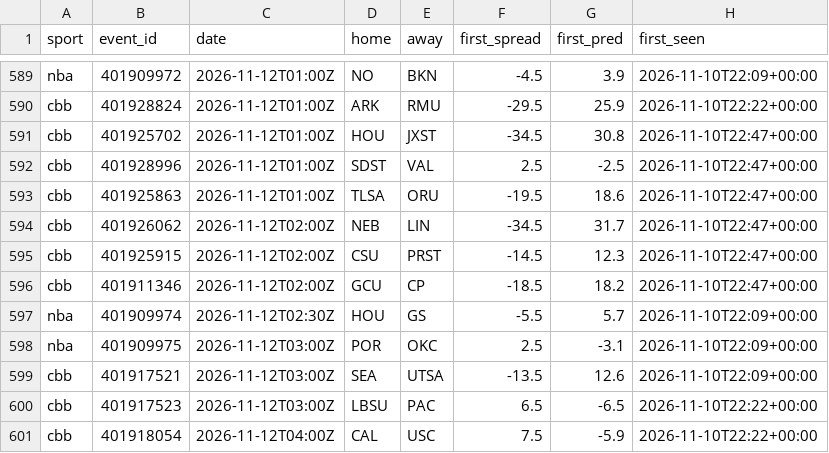
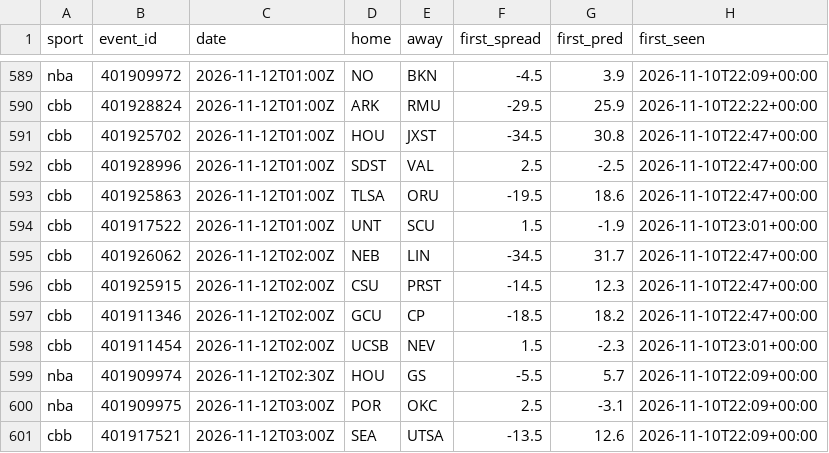
Before and after one commit to adotscotty/HandsDownAI, a CSV file: data/first_lines.csv, drawn as a sheet; only a part is shown, gaps mark what is left out; the shorter side is filled out with more unchanged rows.

```diff
--- a/data/first_lines.csv
+++ b/data/first_lines.csv
@@ -593,2 +593,3 @@ cbb,401928996,2026-11-12T01:00Z,SDST,VAL,2.5,-2.5,2026-11-10T22:47+00:00
 cbb,401925863,2026-11-12T01:00Z,TLSA,ORU,-19.5,18.6,2026-11-10T22:47+00:00
+cbb,401917522,2026-11-12T01:00Z,UNT,SCU,1.5,-1.9,2026-11-10T23:01+00:00
 cbb,401926062,2026-11-12T02:00Z,NEB,LIN,-34.5,31.7,2026-11-10T22:47+00:00
@@ -596,2 +597,3 @@ cbb,401925915,2026-11-12T02:00Z,CSU,PRST,-14.5,12.3,2026-11-10T22:47+00:00
 cbb,401911346,2026-11-12T02:00Z,GCU,CP,-18.5,18.2,2026-11-10T22:47+00:00
+cbb,401911454,2026-11-12T02:00Z,UCSB,NEV,1.5,-2.3,2026-11-10T23:01+00:00
 nba,401909974,2026-11-12T02:30Z,HOU,GS,-5.5,5.7,2026-11-10T22:09+00:00
```
Also changed, not shown: data/pregame_log.csv, 1 other file.
